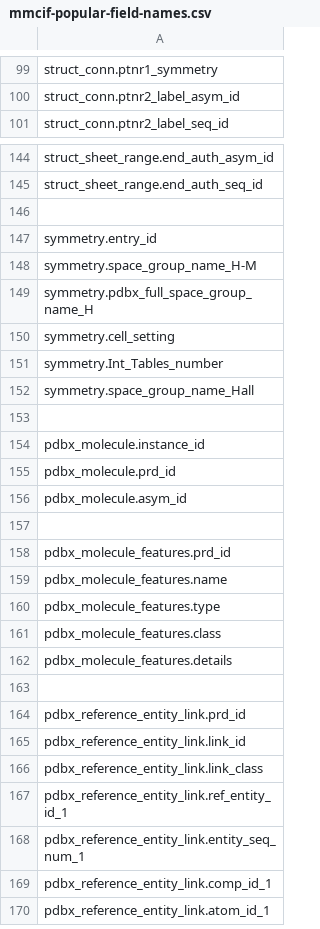
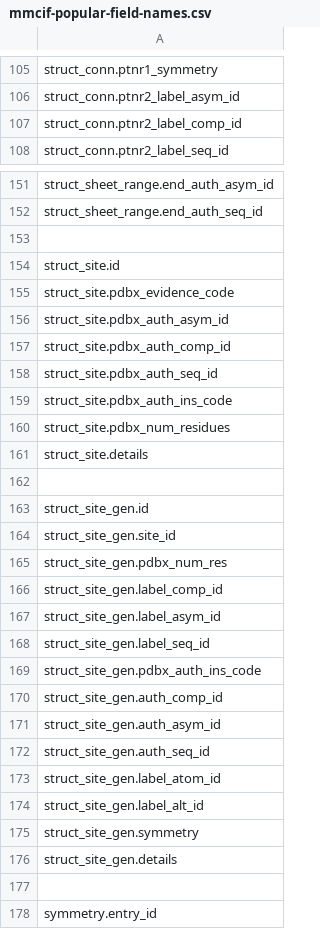
Before and after one commit to molstar/molstar, a CSV file: data/mmcif-popular-field-names.csv, drawn as a sheet; only a part is shown, gaps mark what is left out; the shorter side is filled out with more unchanged rows; the diff covers the shown part only; the diff names each change by its address in the sheet, - before the commit and + after, or states it on an @@ line.

Commit message:
added more useful mmcif fields

```diff
--- a/data/mmcif-popular-field-names.csv
+++ b/data/mmcif-popular-field-names.csv
+row 107: struct_conn.ptnr2_label_comp_id
+row 153: (empty)
+row 154: struct_site.id
+row 155: struct_site.pdbx_evidence_code
+row 156: struct_site.pdbx_auth_asym_id
+row 157: struct_site.pdbx_auth_comp_id
+row 158: struct_site.pdbx_auth_seq_id
+row 159: struct_site.pdbx_auth_ins_code
+row 160: struct_site.pdbx_num_residues
+row 161: struct_site.details
+row 162: (empty)
+row 163: struct_site_gen.id
+row 164: struct_site_gen.site_id
+row 165: struct_site_gen.pdbx_num_res
+row 166: struct_site_gen.label_comp_id
+row 167: struct_site_gen.label_asym_id
+row 168: struct_site_gen.label_seq_id
+row 169: struct_site_gen.pdbx_auth_ins_code
+row 170: struct_site_gen.auth_comp_id
+row 171: struct_site_gen.auth_asym_id
+row 172: struct_site_gen.auth_seq_id
+row 173: struct_site_gen.label_atom_id
+row 174: struct_site_gen.label_alt_id
+row 175: struct_site_gen.symmetry
+row 176: struct_site_gen.details
```
Also changed, not shown: 6 added rows elsewhere in this file, 1 other file.
